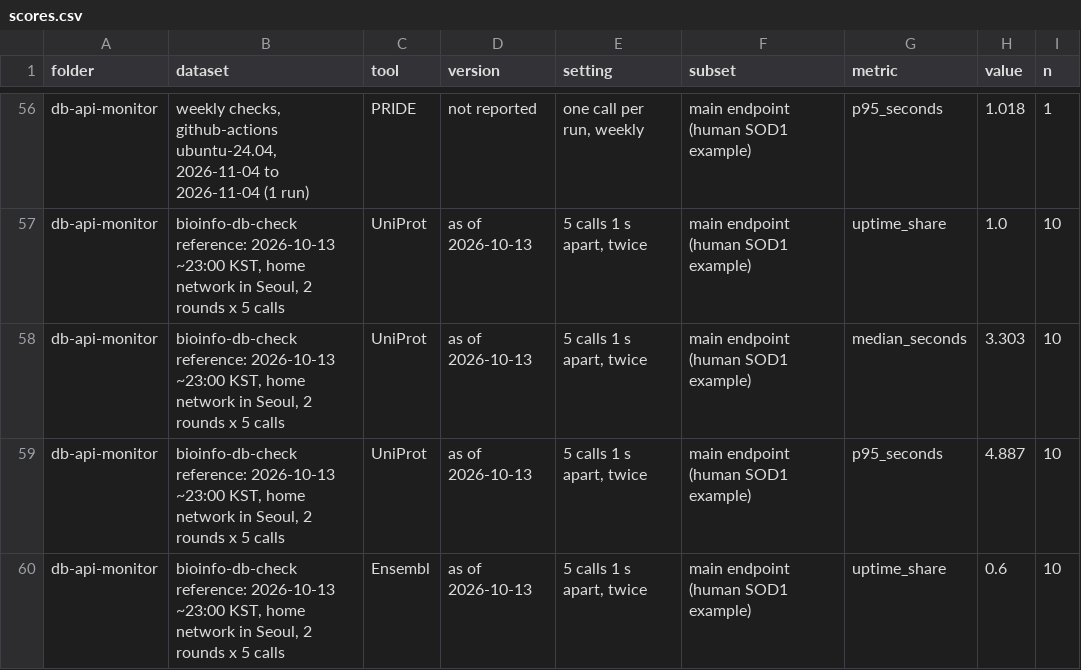
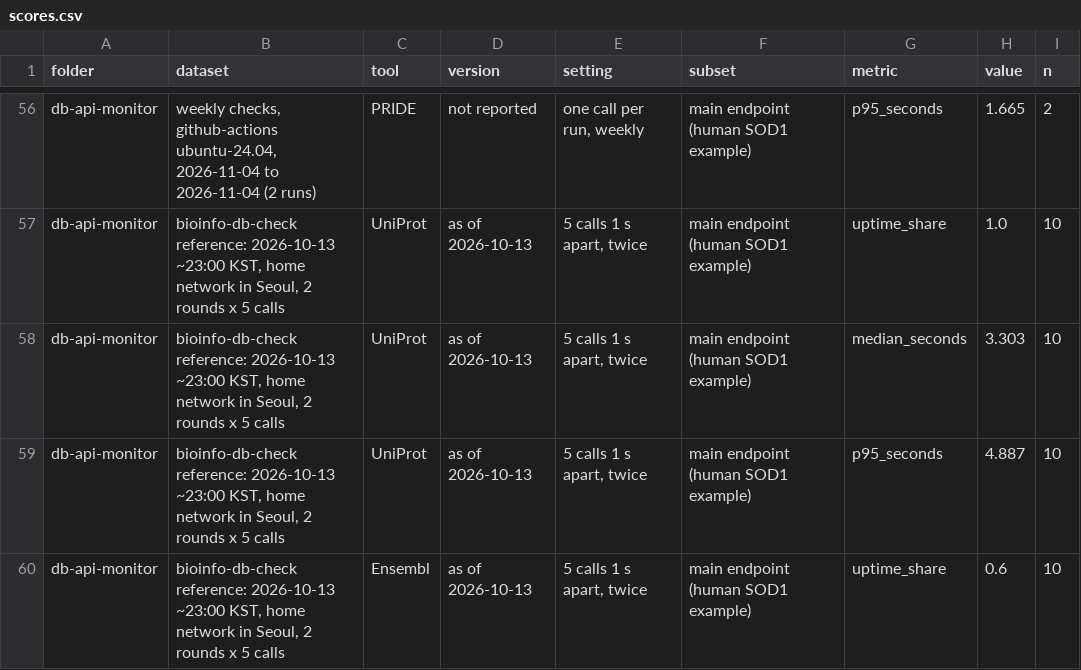
Before and after one commit to shoo99/sbmlab-benchmarks, a CSV file: db-api-monitor/scores.csv, drawn as a sheet; only a part is shown, gaps mark what is left out; the diff covers the shown part only; the diff names each change by its address in the sheet, - before the commit and + after, or states it on an @@ line.

```diff
--- a/db-api-monitor/scores.csv
+++ b/db-api-monitor/scores.csv
-B56 (dataset): …to 2026-11-04 (1 run)
+B56 (dataset): …to 2026-11-04 (2 runs)
-H56 (value): 1.018
+H56 (value): 1.665
-I56 (n): 1
+I56 (n): 2
```
Also changed, not shown: 130 edited cells elsewhere in this file, db-api-monitor/checks.csv, docs/scores_summary.csv, 2 other files.
